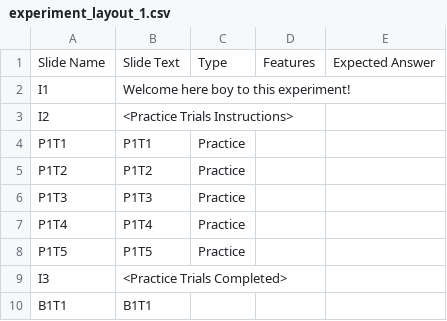
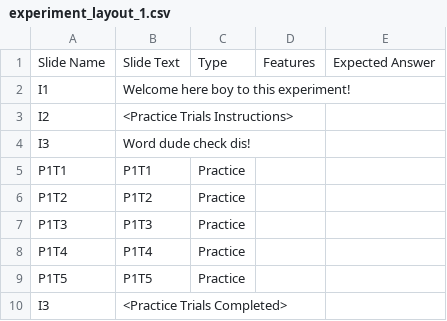
Before and after one commit to theraccoun/gould_experiment, a CSV file: src/experiment_layout_1.csv, drawn as a sheet; only a part is shown; the shorter side is filled out with more unchanged rows; the diff names each change by its address in the sheet, - before the commit and + after, or states it on an @@ line.

```diff
--- a/src/experiment_layout_1.csv
+++ b/src/experiment_layout_1.csv
+row 4: I3 | Word dude check dis!
```
Also changed, not shown: 6 other files.
